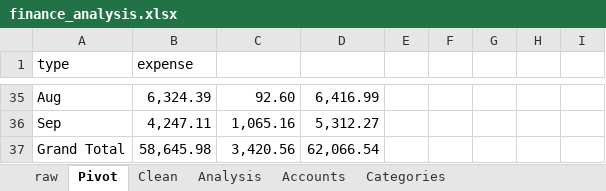
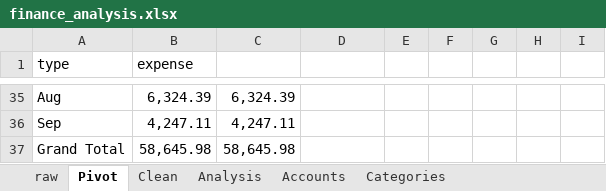
Before and after one commit to StyxAJ/Personal-Finance, an Excel workbook: excel/finance_analysis.xlsx, sheet Pivot, drawn as a sheet; only a part is shown, gaps mark what is left out; values as stored, in another font and other column widths than the file's, no borders; charts and pictures not drawn; the diff covers the shown part only; the diff names each change by its address in the sheet, - before the commit and + after, or states it on an @@ line.

Commit message:
W6 Thu (minimum): PivotChart, LC 141, OOP 3+4 tests and TL;DR

```diff
--- a/excel/finance_analysis.xlsx (sheet Pivot)
+++ b/excel/finance_analysis.xlsx (sheet Pivot)
-C35: 92.60
+C35: 6,324.39
-D35: 6,416.99
+D35: (empty)
-C36: 1,065.16
+C36: 4,247.11
-D36: 5,312.27
+D36: (empty)
-C37: 3,420.56
+C37: 58,645.98
-D37: 62,066.54
+D37: (empty)
```
Also changed, not shown: 34 edited cells elsewhere in this sheet, charts or pictures, 5 other files.
